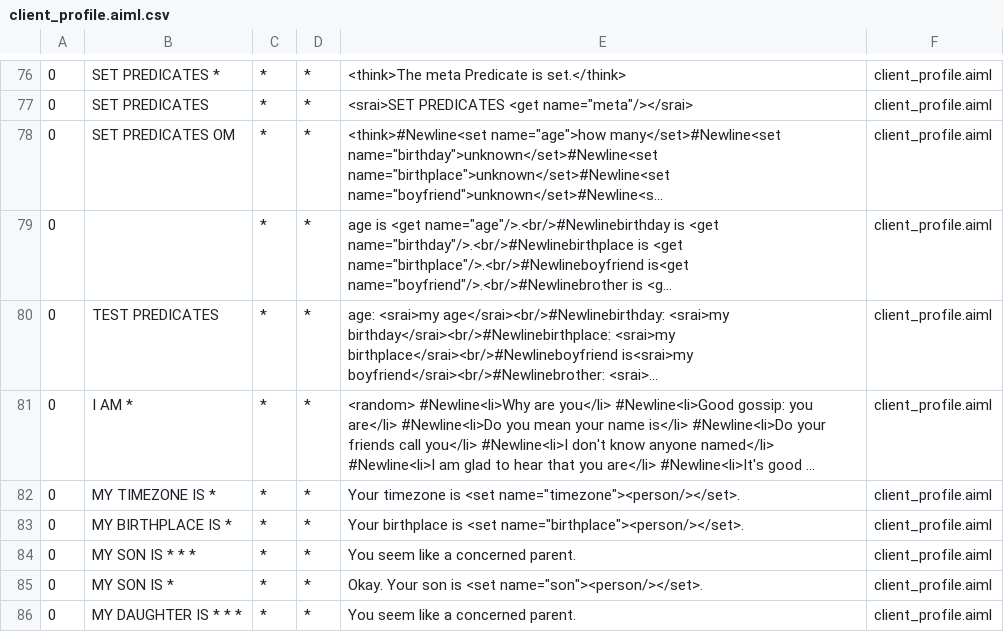
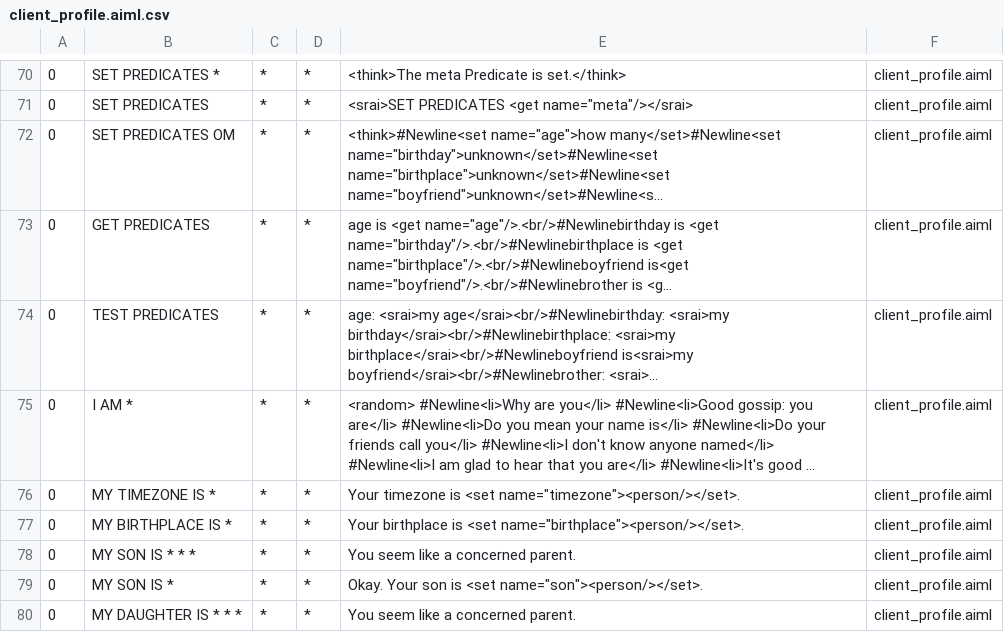
Before and after one commit to deepsarda/Aeona-Aiml, a CSV file: bots/Aeona/aimlif/client_profile.aiml.csv, drawn as a sheet; only a part is shown, gaps mark what is left out; long unchanged cells end in …; addresses are those after the commit; the diff covers the shown part only; the diff names each change by its address in the sheet, - before the commit and + after, or states it on an @@ line.

```diff
--- a/bots/Aeona/aimlif/client_profile.aiml.csv
+++ b/bots/Aeona/aimlif/client_profile.aiml.csv
-B73: (empty)
+B73: GET PREDICATES
```
Also changed, not shown: 6 removed rows elsewhere in this file, bots/Aeona/aimlif/atomic.aiml.csv, bots/Aeona/aimlif/badanswer.aiml.csv, 15 other files.
